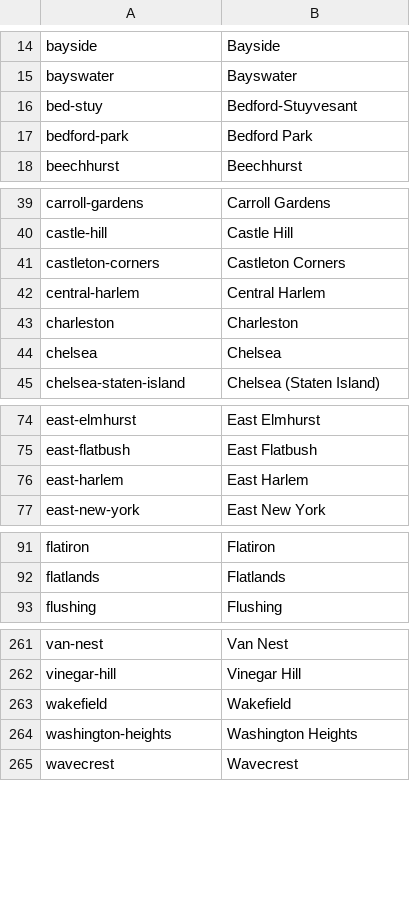
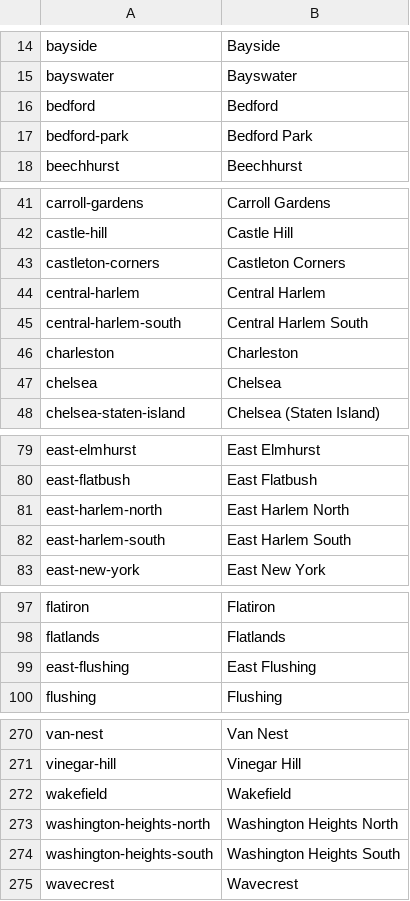
Before and after one commit to NiJeLorg/DNAinfo-CrimeMaps, a CSV file: dnainfo/crimemaps/management/commands/import_neighborhoods_nyc.csv, drawn as a sheet; only a part is shown, gaps mark what is left out; the diff covers the shown part only.

```diff
--- a/dnainfo/crimemaps/management/commands/import_neighborhoods_nyc.csv
+++ b/dnainfo/crimemaps/management/commands/import_neighborhoods_nyc.csv
@@ -15,3 +15,3 @@ bayside,Bayside
 bayswater,Bayswater
-bed-stuy,Bedford-Stuyvesant
+bedford,Bedford
 bedford-park,Bedford Park
@@ -42,2 +44,3 @@ castleton-corners,Castleton Corners
 central-harlem,Central Harlem
+central-harlem-south,Central Harlem South
 charleston,Charleston
@@ -75,3 +80,4 @@ east-elmhurst,East Elmhurst
 east-flatbush,East Flatbush
-east-harlem,East Harlem
+east-harlem-north,East Harlem North
+east-harlem-south,East Harlem South
 east-new-york,East New York
@@ -92,2 +98,3 @@ flatiron,Flatiron
 flatlands,Flatlands
+east-flushing,East Flushing
 flushing,Flushing
@@ -263,3 +272,4 @@ vinegar-hill,Vinegar Hill
 wakefield,Wakefield
-washington-heights,Washington Heights
+washington-heights-north,Washington Heights North
+washington-heights-south,Washington Heights South
 wavecrest,Wavecrest
```
Also changed, not shown: 11 added rows, 4 removed rows and 1 edited cell elsewhere in this file, dnainfo/crimemaps/management/commands/import_neighborhoods_chi.csv, 19 other files.
